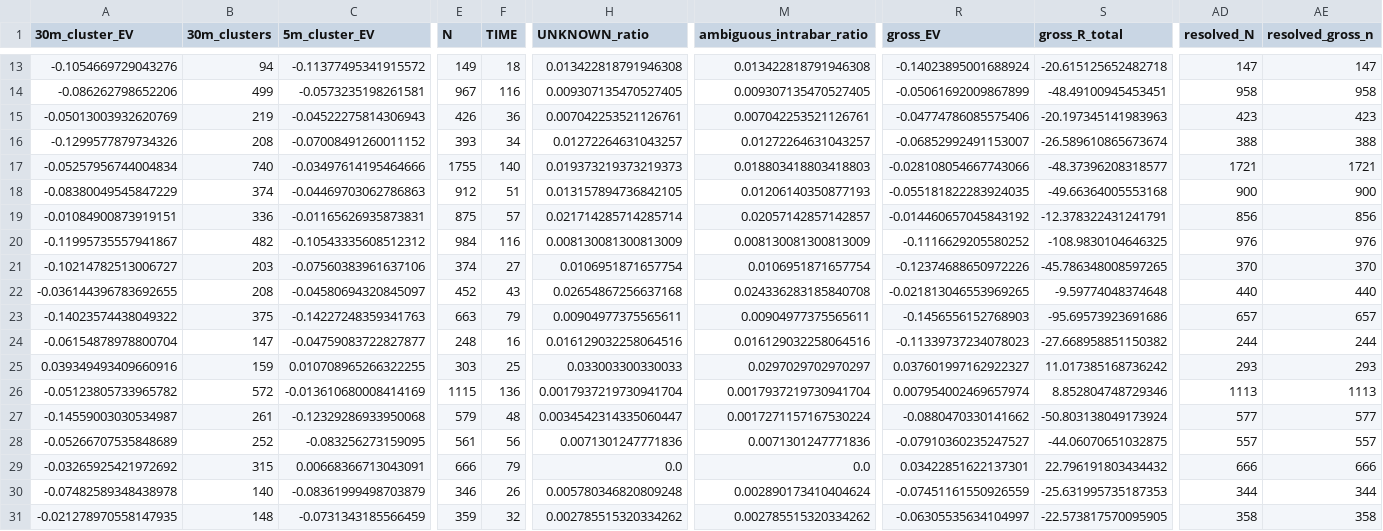
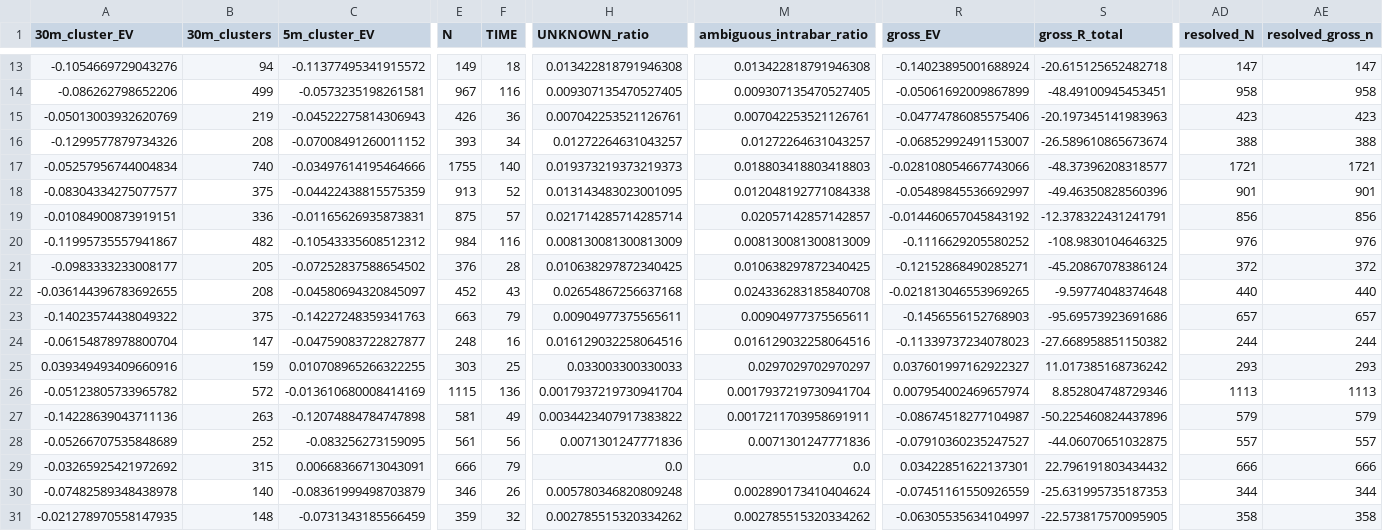
Before and after one commit to Sho-Sho122/mexc-monitor, a CSV file: 511_data/forward/511_report.csv, drawn as a sheet; only a part is shown, gaps mark what is left out; the diff covers the shown part only; the diff names each change by its address in the sheet, - before the commit and + after, or states it on an @@ line.

```diff
--- a/511_data/forward/511_report.csv
+++ b/511_data/forward/511_report.csv
-A18 (30m_cluster_EV): -0.08380049545847229
+A18 (30m_cluster_EV): -0.08304334275077577
-B18 (30m_clusters): 374
+B18 (30m_clusters): 375
-C18 (5m_cluster_EV): -0.04469703062786863
+C18 (5m_cluster_EV): -0.04422438815575359
-E18 (N): 912
+E18 (N): 913
-F18 (TIME): 51
+F18 (TIME): 52
-H18 (UNKNOWN_ratio): 0.013157894736842105
+H18 (UNKNOWN_ratio): 0.013143483023001095
-M18 (ambiguous_intrabar_ratio): 0.01206140350877193
+M18 (ambiguous_intrabar_ratio): 0.012048192771084338
-R18 (gross_EV): -0.055181822283924035
+R18 (gross_EV): -0.05489845536692997
-S18 (gross_R_total): -49.66364005553168
+S18 (gross_R_total): -49.46350828560396
-AD18 (resolved_N): 900
+AD18 (resolved_N): 901
-AE18 (resolved_gross_n): 900
+AE18 (resolved_gross_n): 901
-A21 (30m_cluster_EV): -0.10214782513006727
+A21 (30m_cluster_EV): -0.0983333233008177
-B21 (30m_clusters): 203
+B21 (30m_clusters): 205
-C21 (5m_cluster_EV): -0.07560383961637106
+C21 (5m_cluster_EV): -0.07252837588654502
-E21 (N): 374
+E21 (N): 376
-F21 (TIME): 27
+F21 (TIME): 28
-H21 (UNKNOWN_ratio): 0.0106951871657754
+H21 (UNKNOWN_ratio): 0.010638297872340425
-M21 (ambiguous_intrabar_ratio): 0.0106951871657754
+M21 (ambiguous_intrabar_ratio): 0.010638297872340425
-R21 (gross_EV): -0.12374688650972226
+R21 (gross_EV): -0.12152868490285271
-S21 (gross_R_total): -45.786348008597265
+S21 (gross_R_total): -45.20867078386124
-AD21 (resolved_N): 370
+AD21 (resolved_N): 372
-AE21 (resolved_gross_n): 370
+AE21 (resolved_gross_n): 372
-A27 (30m_cluster_EV): -0.14559003030534987
+A27 (30m_cluster_EV): -0.14228639043711136
-B27 (30m_clusters): 261
+B27 (30m_clusters): 263
-C27 (5m_cluster_EV): -0.12329286933950068
+C27 (5m_cluster_EV): -0.12074884784747898
-E27 (N): 579
+E27 (N): 581
-F27 (TIME): 48
+F27 (TIME): 49
-H27 (UNKNOWN_ratio): 0.0034542314335060447
+H27 (UNKNOWN_ratio): 0.0034423407917383822
-M27 (ambiguous_intrabar_ratio): 0.0017271157167530224
+M27 (ambiguous_intrabar_ratio): 0.0017211703958691911
-R27 (gross_EV): -0.0880470330141662
+R27 (gross_EV): -0.08674518277104987
-S27 (gross_R_total): -50.803138049173924
+S27 (gross_R_total): -50.225460824437896
-AD27 (resolved_N): 577
+AD27 (resolved_N): 579
-AE27 (resolved_gross_n): 577
+AE27 (resolved_gross_n): 579
```
Also changed, not shown: 29 edited cells elsewhere in this file, 3 other files.
